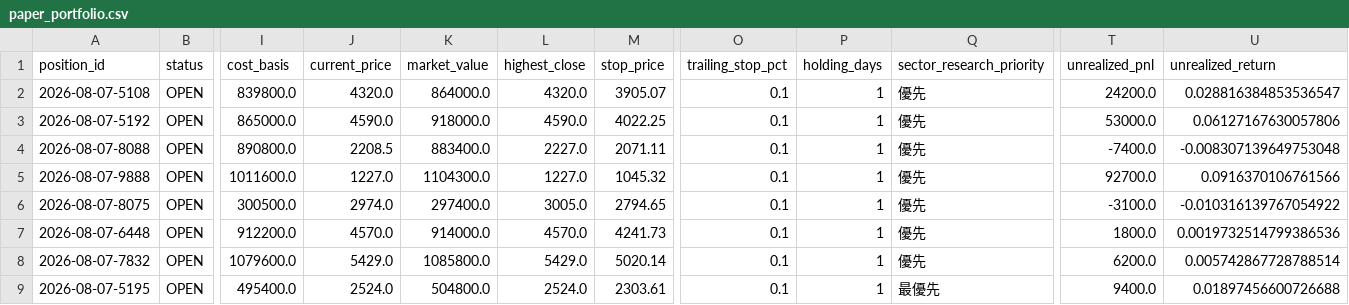
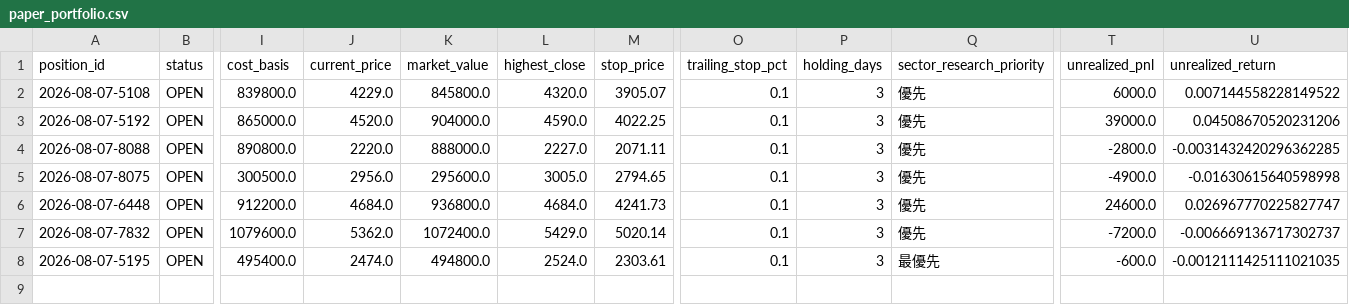
Before and after one commit to M-Osugi1230/momentum-chimpan, a CSV file: data/paper_portfolio.csv, drawn as a sheet; only a part is shown, gaps mark what is left out; removed rows and columns are numbered as before the commit, all else as after; rows hold the shown columns only; the diff names each change by its address in the sheet, - before the commit and + after, or states it on an @@ line.

```diff
--- a/data/paper_portfolio.csv
+++ b/data/paper_portfolio.csv
-J2 (current_price): 4320.0
+J2 (current_price): 4229.0
-K2 (market_value): 864000.0
+K2 (market_value): 845800.0
-P2:P4 (holding_days): 1
+P2:P4 (holding_days): 3
-T2 (unrealized_pnl): 24200.0
+T2 (unrealized_pnl): 6000.0
-U2 (unrealized_return): 0.028816384853536547
+U2 (unrealized_return): 0.007144558228149522
-J3 (current_price): 4590.0
+J3 (current_price): 4520.0
-K3 (market_value): 918000.0
+K3 (market_value): 904000.0
-T3 (unrealized_pnl): 53000.0
+T3 (unrealized_pnl): 39000.0
-U3 (unrealized_return): 0.06127167630057806
+U3 (unrealized_return): 0.04508670520231206
-J4 (current_price): 2208.5
+J4 (current_price): 2220.0
-K4 (market_value): 883400.0
+K4 (market_value): 888000.0
-T4 (unrealized_pnl): -7400.0
+T4 (unrealized_pnl): -2800.0
-U4 (unrealized_return): -0.008307139649753048
+U4 (unrealized_return): -0.0031432420296362285
-row 5: 2026-08-07-9888 | OPEN | 1011600.0 | 1227.0 | 1104300.0 | 1227.0 | 1045.32 | 0.1 | 1 | 優先 | 92700.0 | 0.0916370106761566
-J5 (current_price): 2974.0
+J5 (current_price): 2956.0
-K5 (market_value): 297400.0
+K5 (market_value): 295600.0
-P5:P8 (holding_days): 1
+P5:P8 (holding_days): 3
-T5 (unrealized_pnl): -3100.0
+T5 (unrealized_pnl): -4900.0
-U5 (unrealized_return): -0.010316139767054922
+U5 (unrealized_return): -0.01630615640598998
-J6 (current_price): 4570.0
+J6 (current_price): 4684.0
-K6 (market_value): 914000.0
+K6 (market_value): 936800.0
-L6 (highest_close): 4570.0
+L6 (highest_close): 4684.0
-T6 (unrealized_pnl): 1800.0
+T6 (unrealized_pnl): 24600.0
-U6 (unrealized_return): 0.0019732514799386536
+U6 (unrealized_return): 0.026967770225827747
-J7 (current_price): 5429.0
+J7 (current_price): 5362.0
-K7 (market_value): 1085800.0
+K7 (market_value): 1072400.0
-T7 (unrealized_pnl): 6200.0
+T7 (unrealized_pnl): -7200.0
-U7 (unrealized_return): 0.005742867728788514
+U7 (unrealized_return): -0.006669136717302737
-J8 (current_price): 2524.0
+J8 (current_price): 2474.0
-K8 (market_value): 504800.0
+K8 (market_value): 494800.0
-T8 (unrealized_pnl): 9400.0
+T8 (unrealized_pnl): -600.0
-U8 (unrealized_return): 0.01897456600726688
+U8 (unrealized_return): -0.0012111425111021035
```
Also changed, not shown: data/execution_audit.csv, data/market_temperature.csv, 7 other files.
